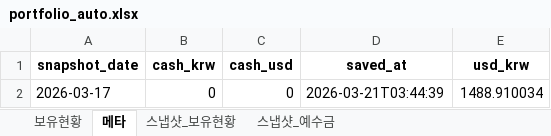
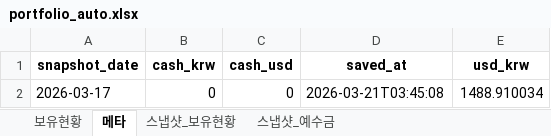
Before and after one commit to ssungjun83/invest_diary, an Excel workbook: portfolio_auto.xlsx, sheet 메타, drawn as a sheet; values as stored, in another font and other column widths than the file's, no borders; the diff names each change by its address in the sheet, - before the commit and + after, or states it on an @@ line.

```diff
--- a/portfolio_auto.xlsx (sheet 메타)
+++ b/portfolio_auto.xlsx (sheet 메타)
-D2 (saved_at): 2026-03-21T03:44:39
+D2 (saved_at): 2026-03-21T03:45:08
```
Also changed, not shown: sheet 스냅샷_보유현황, sheet 보유현황, sheet 스냅샷_예수금.
